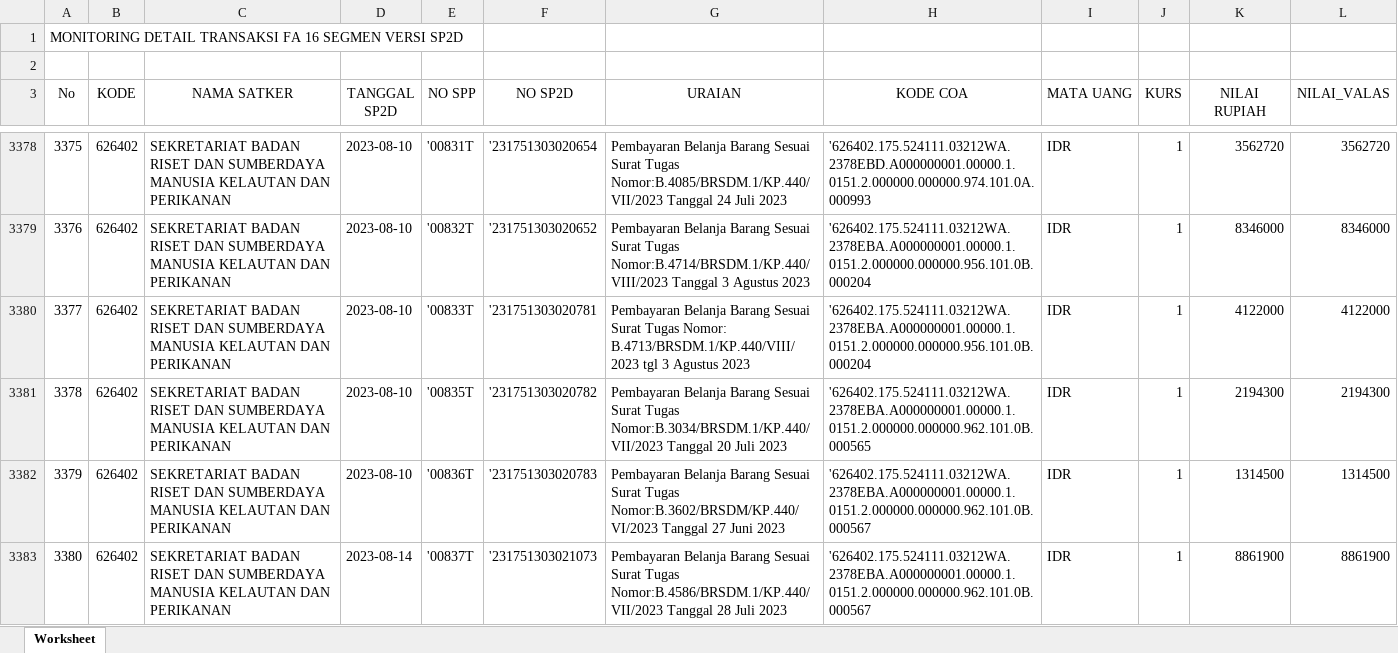
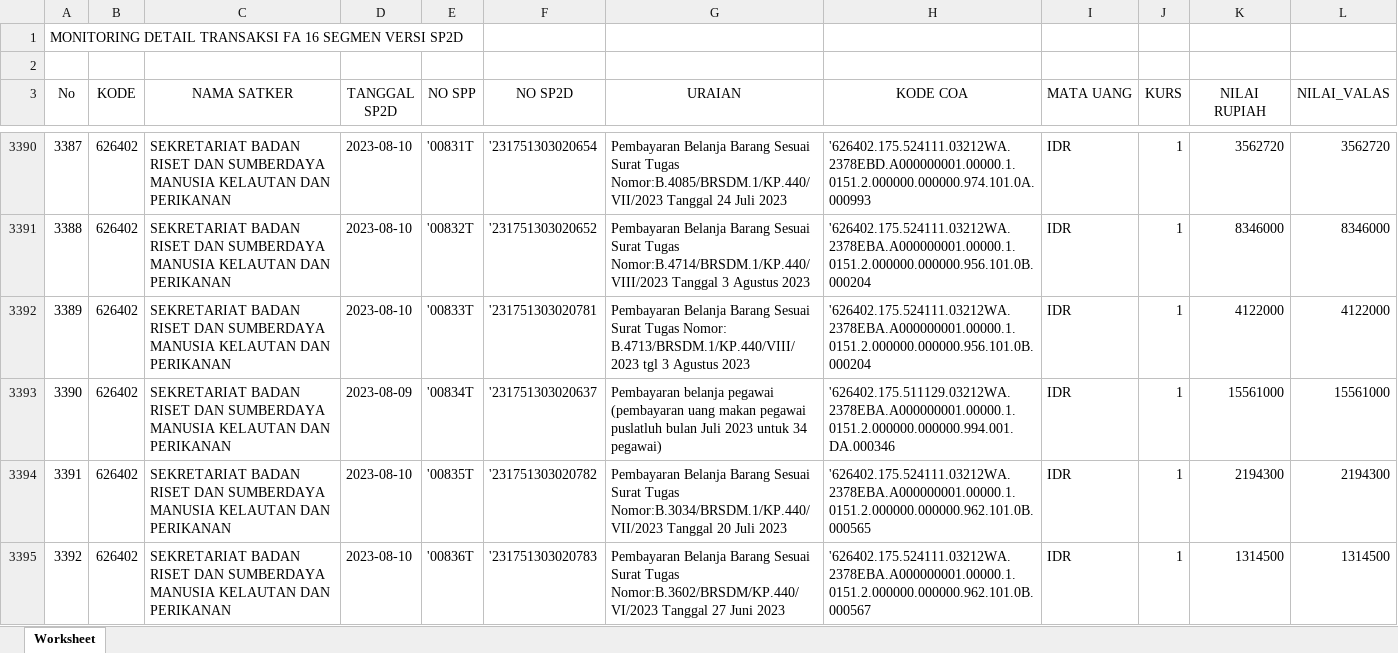
Before and after one commit to edimistiono/TA.2023, an Excel workbook: Database/MONITORING DETAIL TRANSAKSI FA 16 SEGMEN VERSI SP2D.xlsx, sheet Worksheet, drawn as a sheet; only a part is shown, gaps mark what is left out; the shorter side is filled out with more unchanged rows; values as stored, in another font and other column widths than the file's, no borders; the diff covers the shown part only; the diff names each change by its address in the sheet, - before the commit and + after, or states it on an @@ line.

```diff
--- a/Database/MONITORING DETAIL TRANSAKSI FA 16 SEGMEN VERSI SP2D.xlsx (sheet Worksheet)
+++ b/Database/MONITORING DETAIL TRANSAKSI FA 16 SEGMEN VERSI SP2D.xlsx (sheet Worksheet)
@@ column A (No) renumbered between rows 2595 and 3464 @@
+row 3393: 3390 | 626402 | SEKRETARIAT BADAN RISET DAN SUMBERDAYA MANUSIA KELAUTAN DAN PERIKANAN | 2023-08-09 | '00834T | '231751303020637 | Pembayaran belanja pegawai (pembayaran uang makan pegawai puslatluh bulan Juli 2023 untuk 34 pegawai) | '626402.175.511129.03212WA.2378EBA.A000000001.00000.1.0151.2.000000.000000.994.001.DA.000346 | IDR | 1 | 15561000 | 15561000
```
Also changed, not shown: 14 added rows elsewhere in this sheet, Database/SP2D.xlsx, 1 other file.
